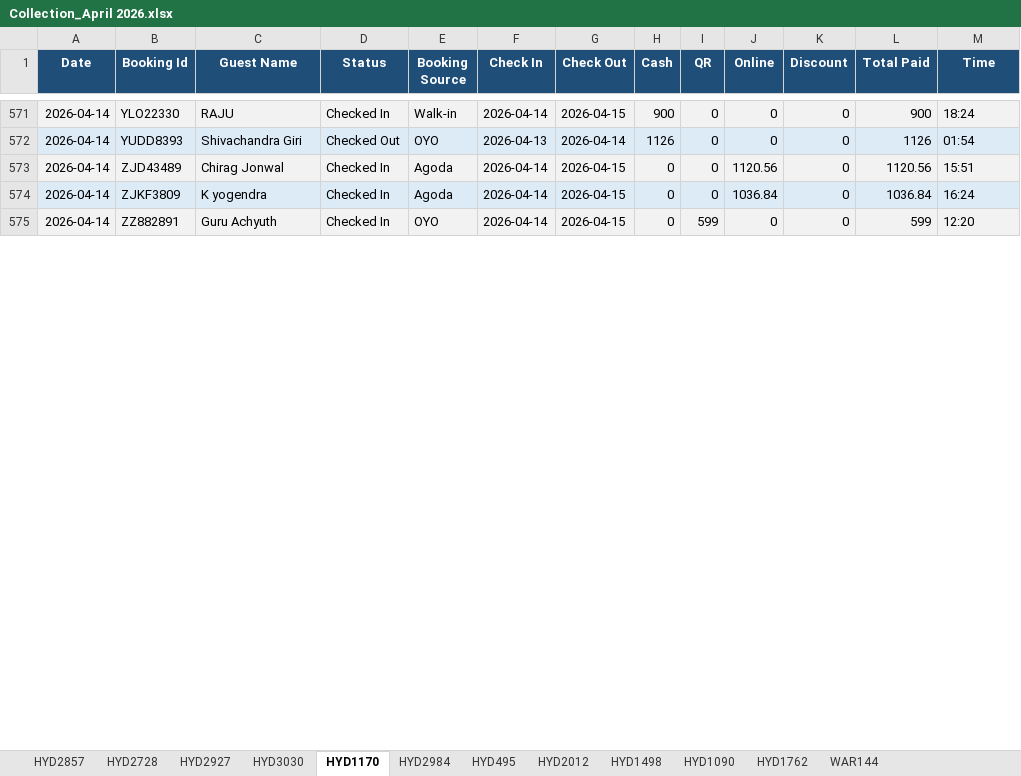
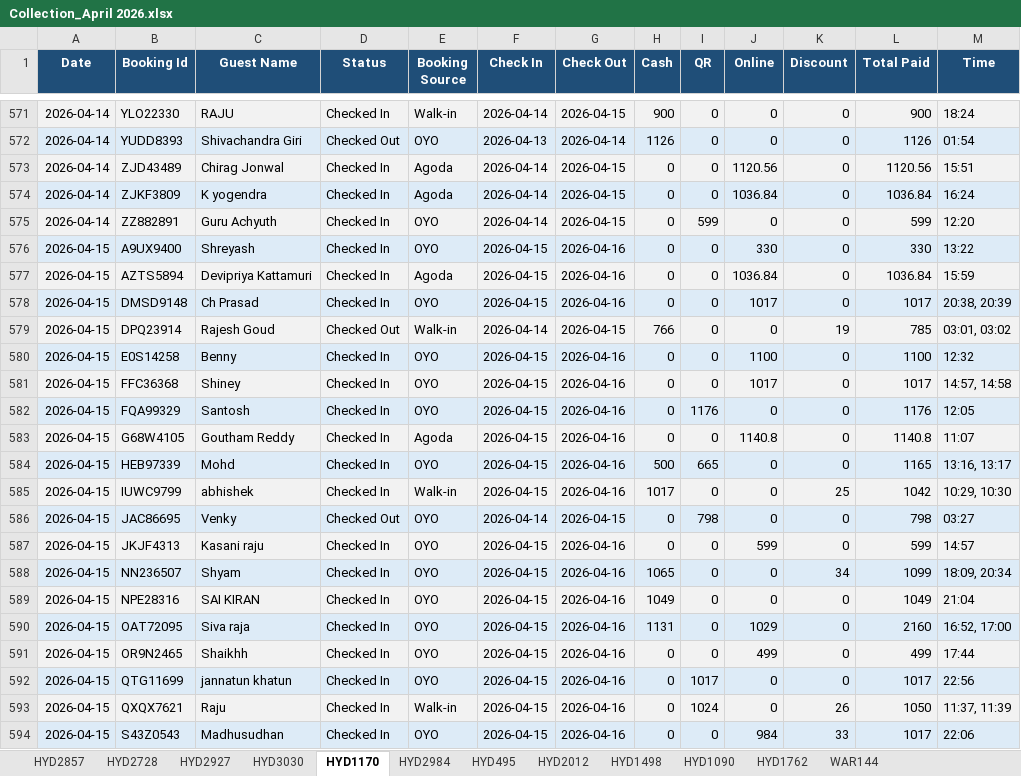
Before and after one commit to propertiesgrouphyd-manager/reports, an Excel workbook: Collection_April 2026.xlsx, sheet HYD1170, drawn as a sheet; only a part is shown, gaps mark what is left out; values as stored, in another font and other column widths than the file's, no borders; the diff covers the shown part only; the diff names each change by its address in the sheet, - before the commit and + after, or states it on an @@ line.

```diff
--- a/Collection_April 2026.xlsx (sheet HYD1170)
+++ b/Collection_April 2026.xlsx (sheet HYD1170)
+row 576: 2026-04-15 | A9UX9400 | Shreyash | Checked In | OYO | 2026-04-15 | 2026-04-16 | 0 | 0 | 330 | 0 | 330 | 13:22
+row 577: 2026-04-15 | AZTS5894 | Devipriya Kattamuri | Checked In | Agoda | 2026-04-15 | 2026-04-16 | 0 | 0 | 1036.84 | 0 | 1036.84 | 15:59
+row 578: 2026-04-15 | DMSD9148 | Ch Prasad | Checked In | OYO | 2026-04-15 | 2026-04-16 | 0 | 0 | 1017 | 0 | 1017 | 20:38, 20:39
+row 579: 2026-04-15 | DPQ23914 | Rajesh Goud | Checked Out | Walk-in | 2026-04-14 | 2026-04-15 | 766 | 0 | 0 | 19 | 785 | 03:01, 03:02
+row 580: 2026-04-15 | E0S14258 | Benny | Checked In | OYO | 2026-04-15 | 2026-04-16 | 0 | 0 | 1100 | 0 | 1100 | 12:32
+row 581: 2026-04-15 | FFC36368 | Shiney | Checked In | OYO | 2026-04-15 | 2026-04-16 | 0 | 0 | 1017 | 0 | 1017 | 14:57, 14:58
+row 582: 2026-04-15 | FQA99329 | Santosh | Checked In | OYO | 2026-04-15 | 2026-04-16 | 0 | 1176 | 0 | 0 | 1176 | 12:05
+row 583: 2026-04-15 | G68W4105 | Goutham Reddy | Checked In | Agoda | 2026-04-15 | 2026-04-16 | 0 | 0 | 1140.8 | 0 | 1140.8 | 11:07
+row 584: 2026-04-15 | HEB97339 | Mohd | Checked In | OYO | 2026-04-15 | 2026-04-16 | 500 | 665 | 0 | 0 | 1165 | 13:16, 13:17
+row 585: 2026-04-15 | IUWC9799 | abhishek | Checked In | Walk-in | 2026-04-15 | 2026-04-16 | 1017 | 0 | 0 | 25 | 1042 | 10:29, 10:30
+row 586: 2026-04-15 | JAC86695 | Venky | Checked Out | OYO | 2026-04-14 | 2026-04-15 | 0 | 798 | 0 | 0 | 798 | 03:27
+row 587: 2026-04-15 | JKJF4313 | Kasani raju | Checked In | OYO | 2026-04-15 | 2026-04-16 | 0 | 0 | 599 | 0 | 599 | 14:57
+row 588: 2026-04-15 | NN236507 | Shyam | Checked In | OYO | 2026-04-15 | 2026-04-16 | 1065 | 0 | 0 | 34 | 1099 | 18:09, 20:34
+row 589: 2026-04-15 | NPE28316 | SAI KIRAN | Checked In | OYO | 2026-04-15 | 2026-04-16 | 1049 | 0 | 0 | 0 | 1049 | 21:04
+row 590: 2026-04-15 | OAT72095 | Siva raja | Checked In | OYO | 2026-04-15 | 2026-04-16 | 1131 | 0 | 1029 | 0 | 2160 | 16:52, 17:00
+row 591: 2026-04-15 | OR9N2465 | Shaikhh | Checked In | OYO | 2026-04-15 | 2026-04-16 | 0 | 0 | 499 | 0 | 499 | 17:44
+row 592: 2026-04-15 | QTG11699 | jannatun khatun | Checked In | OYO | 2026-04-15 | 2026-04-16 | 0 | 1017 | 0 | 0 | 1017 | 22:56
+row 593: 2026-04-15 | QXQX7621 | Raju | Checked In | Walk-in | 2026-04-15 | 2026-04-16 | 0 | 1024 | 0 | 26 | 1050 | 11:37, 11:39
+row 594: 2026-04-15 | S43Z0543 | Madhusudhan | Checked In | OYO | 2026-04-15 | 2026-04-16 | 0 | 0 | 984 | 33 | 1017 | 22:06
```
Also changed, not shown: 23 added rows, 4 removed rows and 4 edited cells elsewhere in this sheet, sheet HYD2728, sheet HYD2984, sheet HYD2927, sheet HYD2857, sheet HYD1090, sheet HYD495, 6 more sheets.
